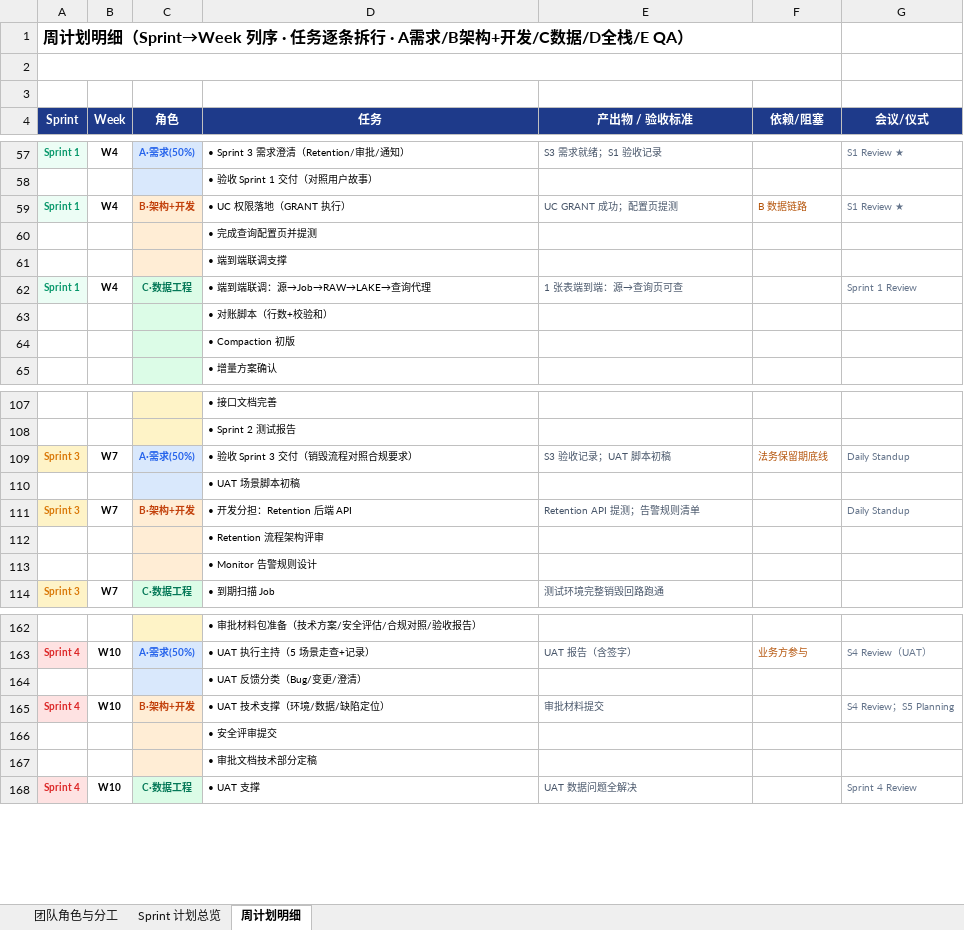
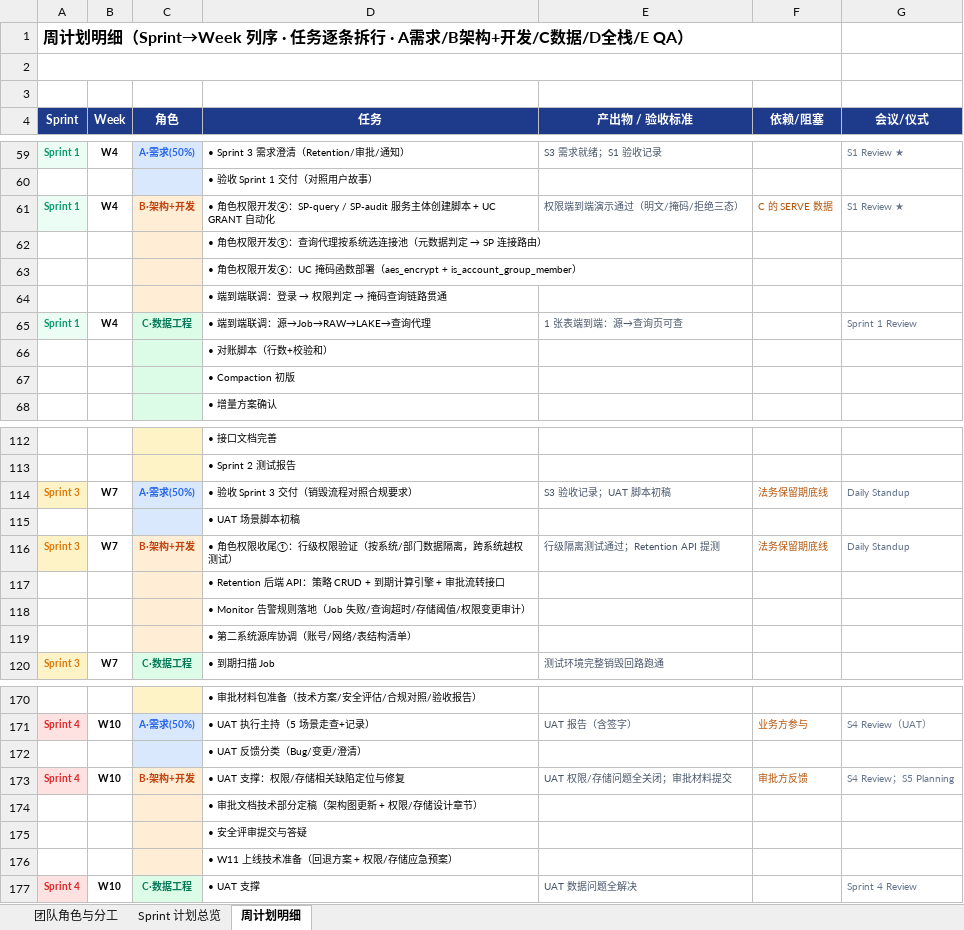
Before and after one commit to DoctoryJava/RimsDecommision, an Excel workbook: report/项目执行计划.xlsx, sheet 周计划明细, drawn as a sheet; only a part is shown, gaps mark what is left out; values as stored, in another font and other column widths than the file's, no borders; addresses are those after the commit; the diff covers the shown part only; the diff names each change by its address in the sheet, - before the commit and + after, or states it on an @@ line.

Commit message:
docs: B 角色（架构+开发）任务重构——架构收尾 + 两大专项 + 细化任务粒度
- 架构压缩为 W1~W2 收尾（设计定稿 + 环境部署 + 权限/存储方案设计）
- 专项一·角色权限（W3~W4+W7+W9）：RBAC 五角色矩阵、Entra ID 组映射、
  JWT Claims 鉴权中间件、前端权限渲染指令、SP+UC GRANT 自动化、
  查询代理连接池路由、掩码函数部署、行级隔离验证——六步开发编号细化
- 专项二·冷热存储（W5~W6）：ADLS Hot/Cool/Cold 分层、生命周期规则
  （30天降Cool/90天降Cold/附件独立）、成本监控报表、SERVE 物化、
  Compaction 调度——五步编号细化
- 前端功能：附件预览 / 多表 JOIN 渲染 / Retention 审批界面
- 生产落地（W9）与运维培训（W11）同步覆盖权限+存储两专项
- Sheet1 B 角色职责与产出物同步更新

Co-authored-by: arena-agent <297053741+arena-agent@users.noreply.github.com>

```diff
--- a/report/项目执行计划.xlsx (sheet 周计划明细)
+++ b/report/项目执行计划.xlsx (sheet 周计划明细)
-D61 (任务): • UC 权限落地（GRANT 执行）
+D61 (任务): • 角色权限开发④：SP-query / SP-audit 服务主体创建脚本 + UC GRANT 自动化
-E61 (产出物 / 验收标准): UC GRANT 成功；配置页提测
+E61 (产出物 / 验收标准): 权限端到端演示通过（明文/掩码/拒绝三态）
-F61 (依赖/阻塞): B 数据链路
+F61 (依赖/阻塞): C 的 SERVE 数据
@@ D62 (任务): • 完成查询配置页并提测 → • 角色权限开发⑤：查询代理按系统选连接池（元数据判定 → SP 连接路由） @@
-D63 (任务): • 端到端联调支撑
+D63 (任务): • 角色权限开发⑥：UC 掩码函数部署（aes_encrypt + is_account_group_member）
+row 64:  |  |  | • 端到端联调：登录 → 权限判定 → 掩码查询链路贯通
-D116 (任务): • 开发分担：Retention 后端 API
+D116 (任务): • 角色权限收尾①：行级权限验证（按系统/部门数据隔离，跨系统越权测试）
-E116 (产出物 / 验收标准): Retention API 提测；告警规则清单
+E116 (产出物 / 验收标准): 行级隔离测试通过；Retention API 提测
-F116 (依赖/阻塞): (empty)
+F116 (依赖/阻塞): 法务保留期底线
-D117 (任务): • Retention 流程架构评审
+D117 (任务): • Retention 后端 API：策略 CRUD + 到期计算引擎 + 审批流转接口
-D118 (任务): • Monitor 告警规则设计
+D118 (任务): • Monitor 告警规则落地（Job 失败/查询超时/存储阈值/权限变更审计）
+row 119:  |  |  | • 第二系统源库协调（账号/网络/表结构清单）
-D173 (任务): • UAT 技术支撑（环境/数据/缺陷定位）
+D173 (任务): • UAT 支撑：权限/存储相关缺陷定位与修复
-E173 (产出物 / 验收标准): 审批材料提交
+E173 (产出物 / 验收标准): UAT 权限/存储问题全关闭；审批材料提交
-F173 (依赖/阻塞): (empty)
+F173 (依赖/阻塞): 审批方反馈
-D174 (任务): • 安全评审提交
+D174 (任务): • 审批文档技术部分定稿（架构图更新 + 权限/存储设计章节）
-D175 (任务): • 审批文档技术部分定稿
+D175 (任务): • 安全评审提交与答疑
+row 176:  |  |  | • W11 上线技术准备（回退方案 + 权限/存储应急预案）
```
Also changed, not shown: 8 added rows and 40 edited cells elsewhere in this sheet, sheet 团队角色与分工.
